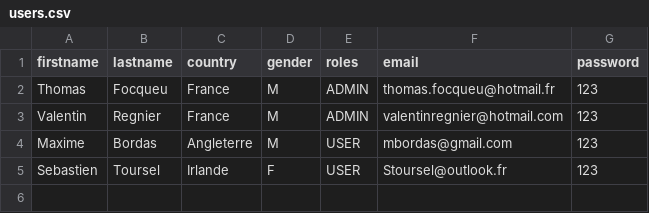
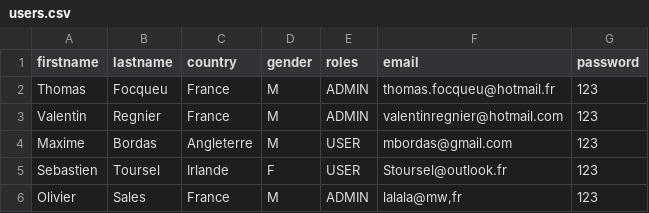
Before and after one commit to kresers/3W_Awards, a CSV file: back/src/UserBundle/DataFixtures/csv/users.csv, drawn as a sheet.

```diff
--- a/back/src/UserBundle/DataFixtures/csv/users.csv
+++ b/back/src/UserBundle/DataFixtures/csv/users.csv
@@ -5 +5,2 @@ Maxime;Bordas;Angleterre;M;USER;mbordas@gmail.com;123
 Sebastien;Toursel;Irlande;F;USER;Stoursel@outlook.fr;123
+Olivier;Sales;France;M;ADMIN;lalala@mw,fr;123
```
Also changed, not shown: back/src/BackBundle/DataFixtures/csv/customer.csv, 9 other files.
